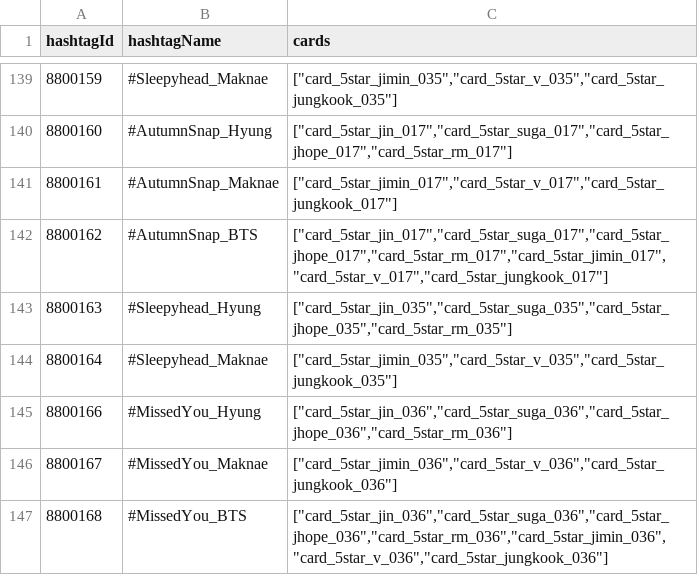
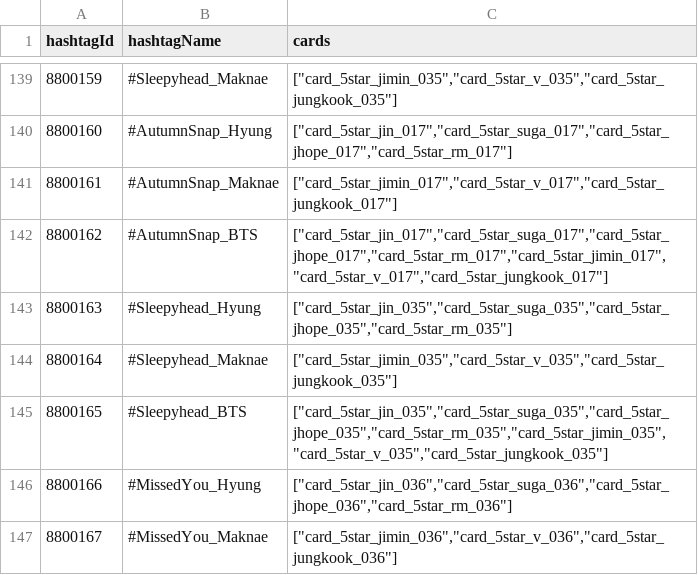
Before and after one commit to inggy/bts-world-data-extractor, a CSV file: output/event_hashtags.csv, drawn as a sheet; only a part is shown, gaps mark what is left out; the shorter side is filled out with more unchanged rows; the diff names each change by its address in the sheet, - before the commit and + after, or states it on an @@ line.

```diff
--- a/output/event_hashtags.csv
+++ b/output/event_hashtags.csv
+row 145: 8800165 | #Sleepyhead_BTS | ["card_5star_jin_035","card_5star_suga_035","card_5star_jhope_035","card_5star_rm_035","card_5star_jimin_035","card_5star_v_035","card_5star_jungkook_035"]
```
Also changed, not shown: output/consumable_cards.csv, output/mobile_sms.csv, 8 other files.
